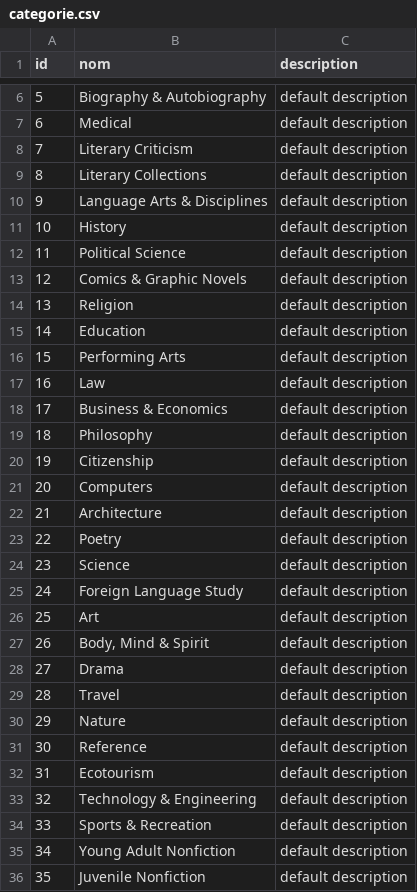
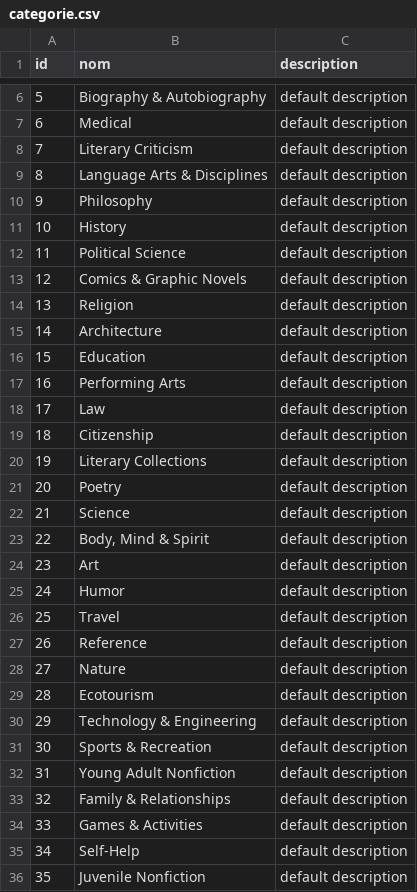
Before and after one commit to feykro/dranse, a CSV file: src/booksHooker/data/categorie.csv, drawn as a sheet; only a part is shown, gaps mark what is left out; the diff covers the shown part only.

```diff
--- a/src/booksHooker/data/categorie.csv
+++ b/src/booksHooker/data/categorie.csv
@@ -8,4 +8,4 @@ id;nom;description
 7;Literary Criticism;"default description"
-8;Literary Collections;"default description"
-9;Language Arts & Disciplines;"default description"
+8;Language Arts & Disciplines;"default description"
+9;Philosophy;"default description"
 10;History;"default description"
@@ -14,23 +14,23 @@ id;nom;description
 13;Religion;"default description"
-14;Education;"default description"
-15;Performing Arts;"default description"
-16;Law;"default description"
-17;Business & Economics;"default description"
-18;Philosophy;"default description"
-19;Citizenship;"default description"
-20;Computers;"default description"
-21;Architecture;"default description"
-22;Poetry;"default description"
-23;Science;"default description"
-24;Foreign Language Study;"default description"
-25;Art;"default description"
-26;Body, Mind & Spirit;"default description"
-27;Drama;"default description"
-28;Travel;"default description"
-29;Nature;"default description"
-30;Reference;"default description"
-31;Ecotourism;"default description"
-32;Technology & Engineering;"default description"
-33;Sports & Recreation;"default description"
-34;Young Adult Nonfiction;"default description"
+14;Architecture;"default description"
+15;Education;"default description"
+16;Performing Arts;"default description"
+17;Law;"default description"
+18;Citizenship;"default description"
+19;Literary Collections;"default description"
+20;Poetry;"default description"
+21;Science;"default description"
+22;Body, Mind & Spirit;"default description"
+23;Art;"default description"
+24;Humor;"default description"
+25;Travel;"default description"
+26;Reference;"default description"
+27;Nature;"default description"
+28;Ecotourism;"default description"
+29;Technology & Engineering;"default description"
+30;Sports & Recreation;"default description"
+31;Young Adult Nonfiction;"default description"
+32;Family & Relationships;"default description"
+33;Games & Activities;"default description"
+34;Self-Help;"default description"
 35;Juvenile Nonfiction;"default description"
```
Also changed, not shown: 15 edited cells elsewhere in this file, src/booksHooker/data/livre_cat.csv, src/main/resources/config/liquibase/fake-data/livre_cat.csv, 4 other files.
